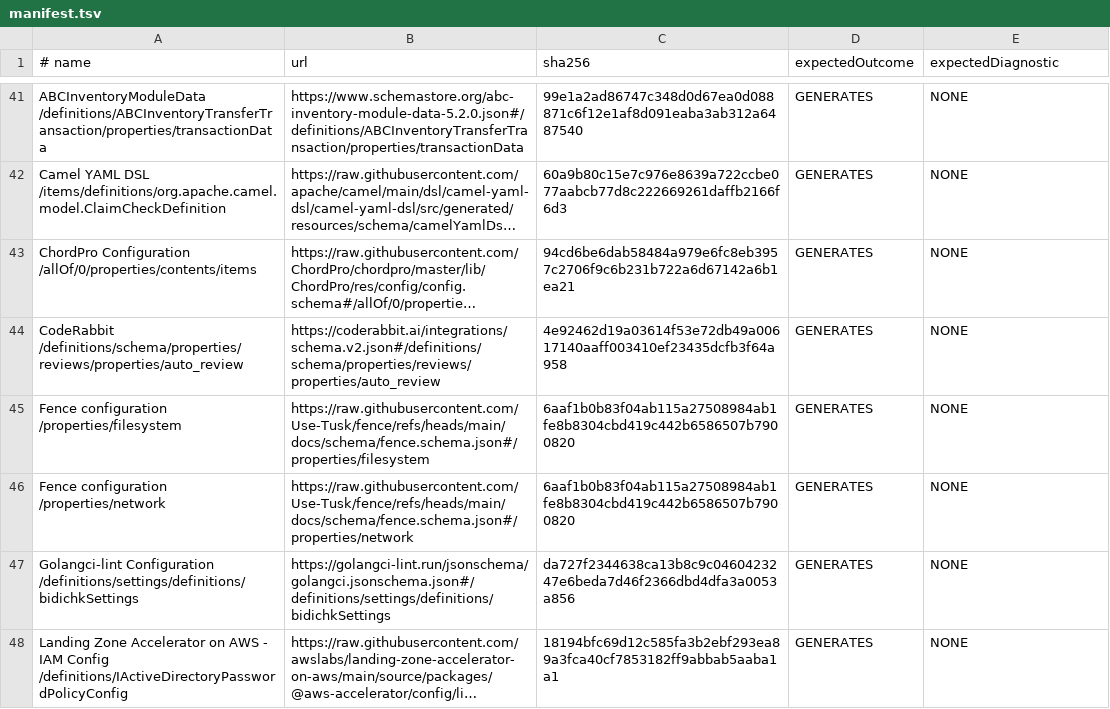
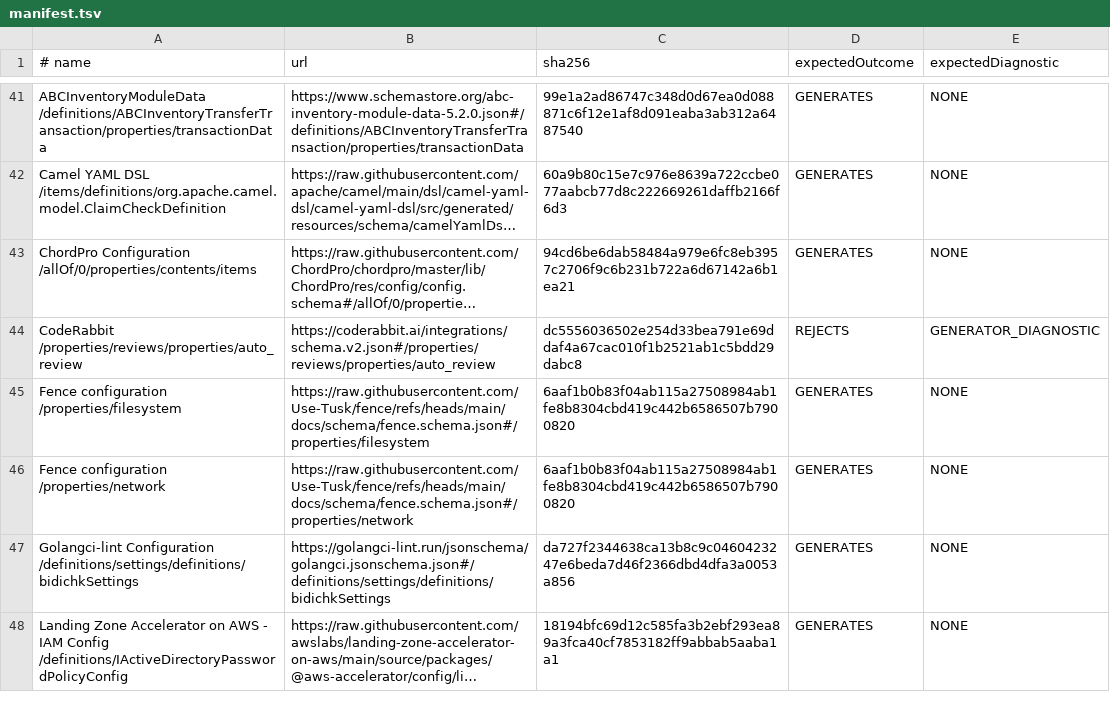
Before and after one commit to sportne/mundane-json-java-bind, a TSV file: modules/conformance-tests/src/schemaStoreCorpusTest/resources/schemastore-corpus/manifest.tsv, drawn as a sheet; only a part is shown, gaps mark what is left out; long unchanged cells end in …; removed rows and columns are numbered as before the commit, all else as after; the diff names each change by its address in the sheet, - before the commit and + after, or states it on an @@ line.

```diff
--- a/modules/conformance-tests/src/schemaStoreCorpusTest/resources/schemastore-corpus/manifest.tsv
+++ b/modules/conformance-tests/src/schemaStoreCorpusTest/resources/schemastore-corpus/manifest.tsv
-row 44: CodeRabbit /definitions/schema/properties/reviews/properties/auto_review | https://coderabbit.ai/integrations/schema.v2.json#/definitions/schema/properties/reviews/properties/auto_review | 4e92462d19a03614f53e72db49a00617140aaff003410ef23435dcfb3f64a958 | GENERATES | NONE
+row 44: CodeRabbit /properties/reviews/properties/auto_review | https://coderabbit.ai/integrations/schema.v2.json#/properties/reviews/properties/auto_review | dc5556036502e254d33bea791e69ddaf4a67cac010f1b2521ab1c5bdd29dabc8 | REJECTS | GENERATOR_DIAGNOSTIC
```
Also changed, not shown: 29 other files.
